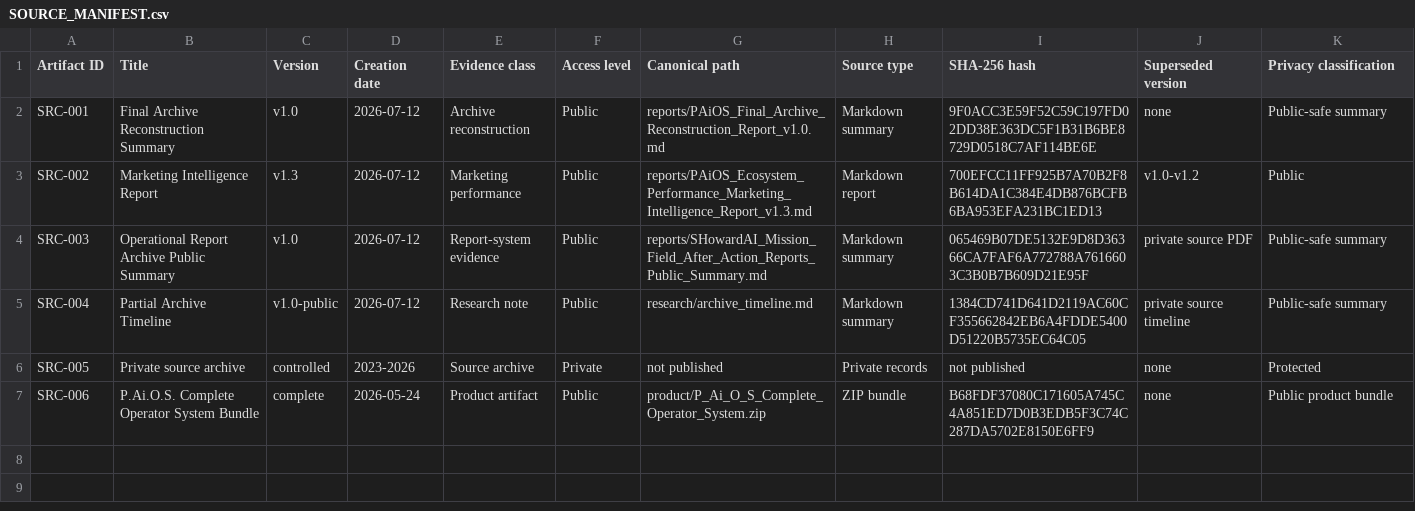
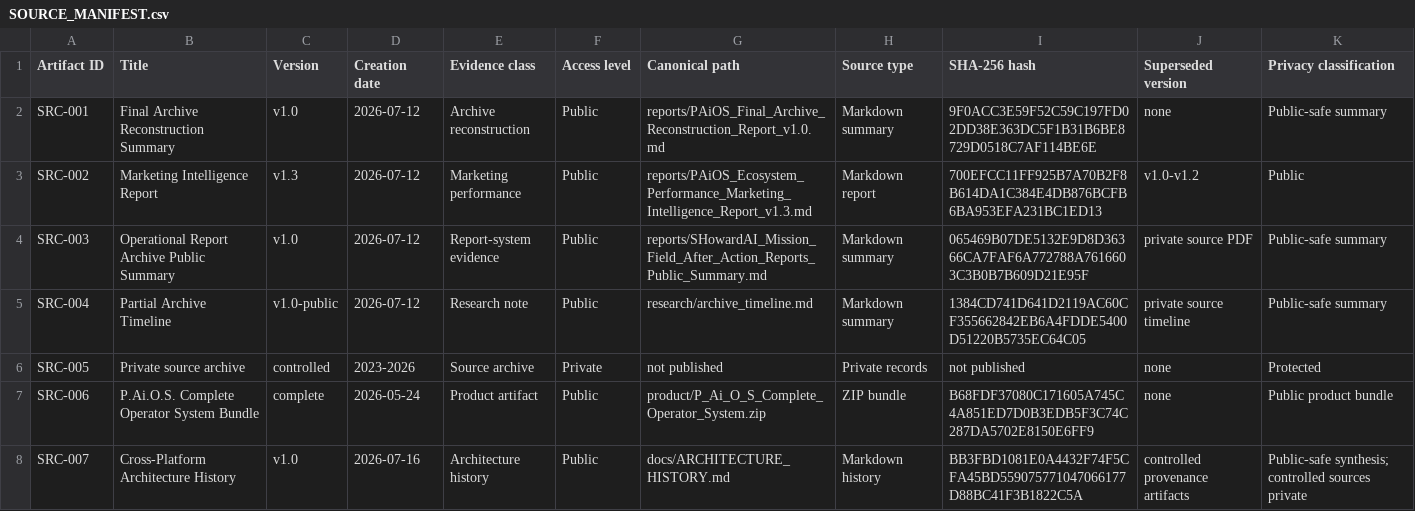
Before and after one commit to havmeaning/personal-ai-operating-system, a CSV file: evidence/SOURCE_MANIFEST.csv, drawn as a sheet; the diff names each change by its address in the sheet, - before the commit and + after, or states it on an @@ line.

```diff
--- a/evidence/SOURCE_MANIFEST.csv
+++ b/evidence/SOURCE_MANIFEST.csv
+row 8: SRC-007 | Cross-Platform Architecture History | v1.0 | 2026-07-16 | Architecture history | Public | docs/ARCHITECTURE_HISTORY.md | Markdown history | BB3FBD1081E0A4432F74F5CFA45BD559075771047066177D88BC41F3B1822C5A | controlled provenance artifacts | Public-safe synthesis; controlled sources private
```
Also changed, not shown: evidence/PUBLIC_CLAIMS_REGISTER.csv, 4 other files.
